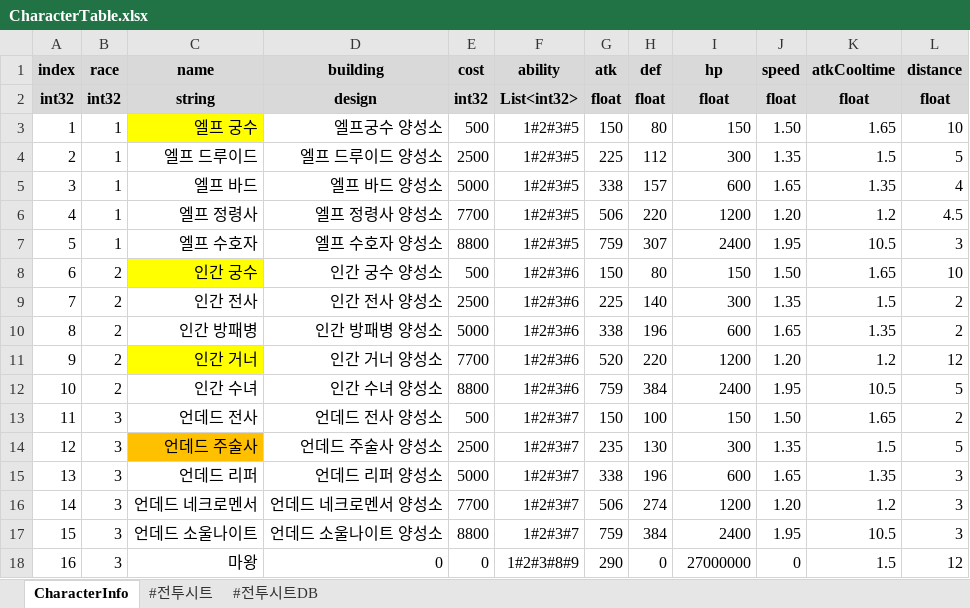
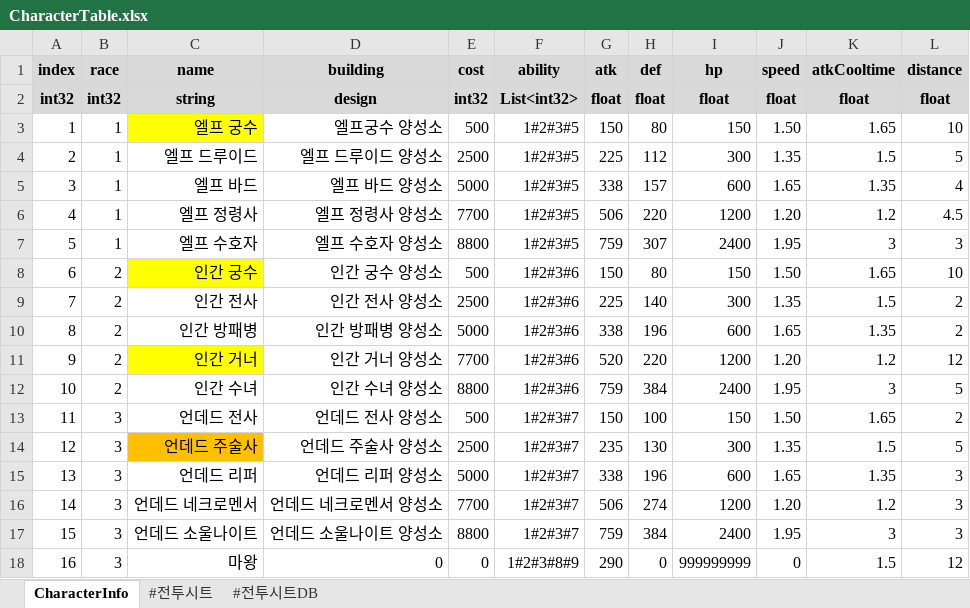
Before and after one commit to CK-Developers-Project/TheLordServer, an Excel workbook: TheLordServer/Tools/xlsxToCsvGen/xlsx/CharacterTable.xlsx, sheet CharacterInfo, drawn as a sheet; values as stored, in another font and other column widths than the file's, no borders; the diff names each change by its address in the sheet, - before the commit and + after, or states it on an @@ line.

```diff
--- a/TheLordServer/Tools/xlsxToCsvGen/xlsx/CharacterTable.xlsx (sheet CharacterInfo)
+++ b/TheLordServer/Tools/xlsxToCsvGen/xlsx/CharacterTable.xlsx (sheet CharacterInfo)
-K7 (atkCooltime): 10.5
+K7 (atkCooltime): 3
-K12 (atkCooltime): 10.5
+K12 (atkCooltime): 3
-K17 (atkCooltime): 10.5
+K17 (atkCooltime): 3
-I18 (hp): 27000000
+I18 (hp): 999999999
```
Also changed, not shown: sheet #전투시트, 6 other files.
